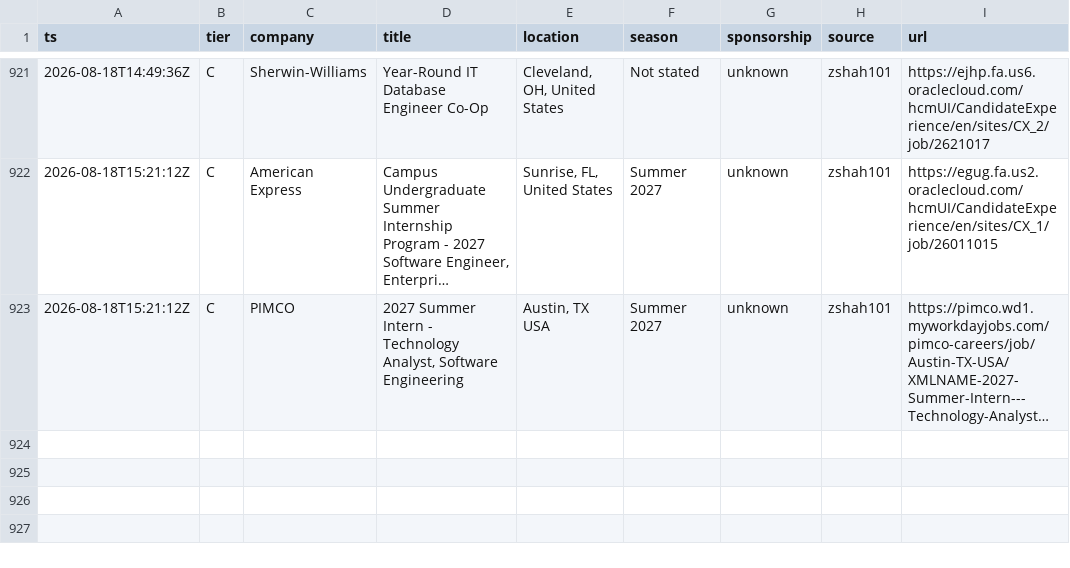
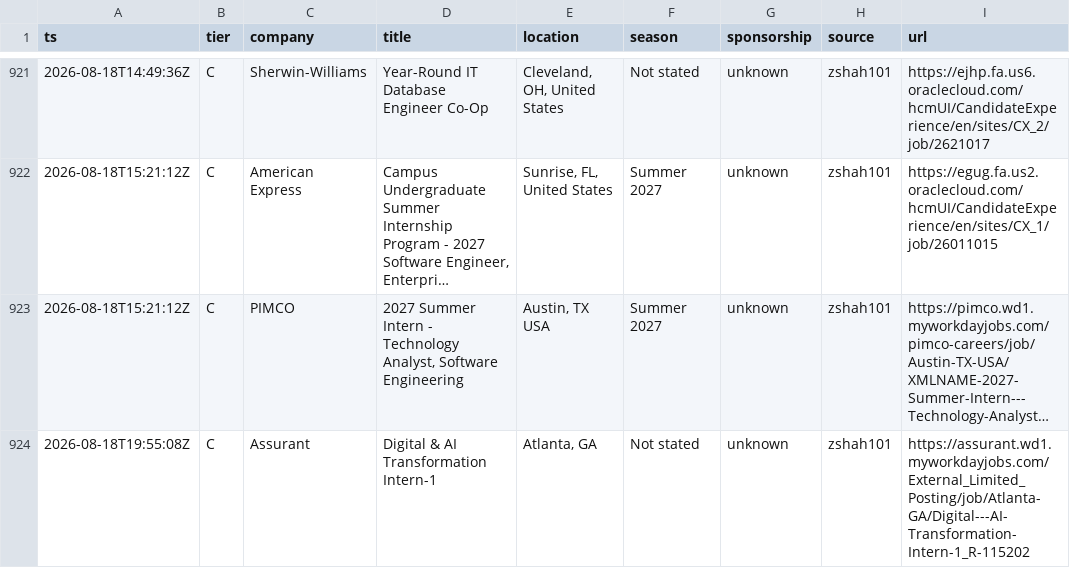
Before and after one commit to Omjnr06/Grind, a CSV file: log.csv, drawn as a sheet; only a part is shown, gaps mark what is left out; long unchanged cells end in …; the diff names each change by its address in the sheet, - before the commit and + after, or states it on an @@ line.

```diff
--- a/log.csv
+++ b/log.csv
+row 924: 2026-08-18T19:55:08Z | C | Assurant | Digital & AI Transformation Intern-1 | Atlanta, GA | Not stated | unknown | zshah101 | https://assurant.wd1.myworkdayjobs.com/External_Limited_Posting/job/Atlanta-GA/Digital---AI-Transformation-Intern-1_R-115202
```
Also changed, not shown: 2 other files.
